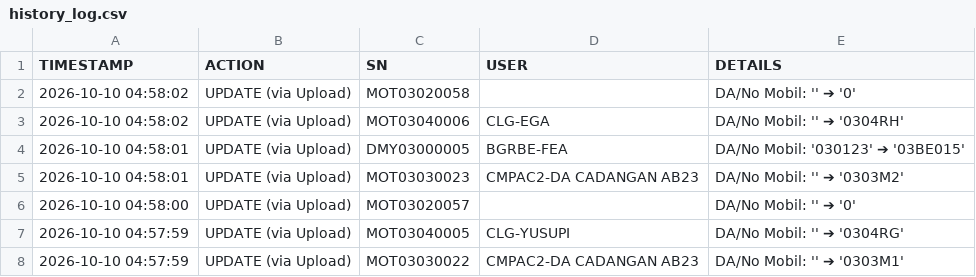
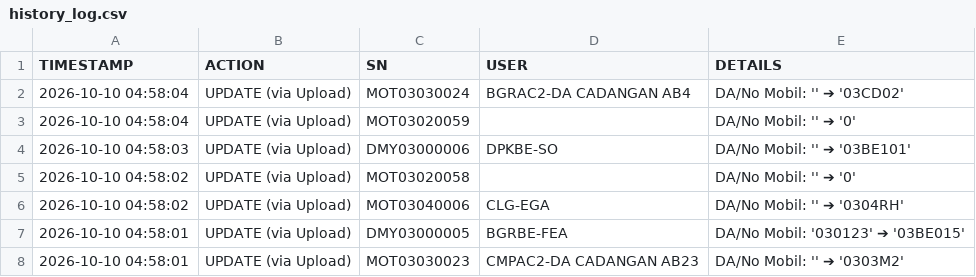
Before and after one commit to ranzfe/it-asset-management, a CSV file: history_log.csv, drawn as a sheet; only a part is shown; the shorter side is filled out with more unchanged rows; the diff names each change by its address in the sheet, - before the commit and + after, or states it on an @@ line.

Commit message:
Auto-update history log: 2026-10-10 04:58:04

```diff
--- a/history_log.csv
+++ b/history_log.csv
+row 2: 2026-10-10 04:58:04 | UPDATE (via Upload) | MOT03030024 | BGRAC2-DA CADANGAN AB4 | DA/No Mobil: '' ➔ '03CD02'
+row 3: 2026-10-10 04:58:04 | UPDATE (via Upload) | MOT03020059 |  | DA/No Mobil: '' ➔ '0'
+row 4: 2026-10-10 04:58:03 | UPDATE (via Upload) | DMY03000006 | DPKBE-SO | DA/No Mobil: '' ➔ '03BE101'
```
